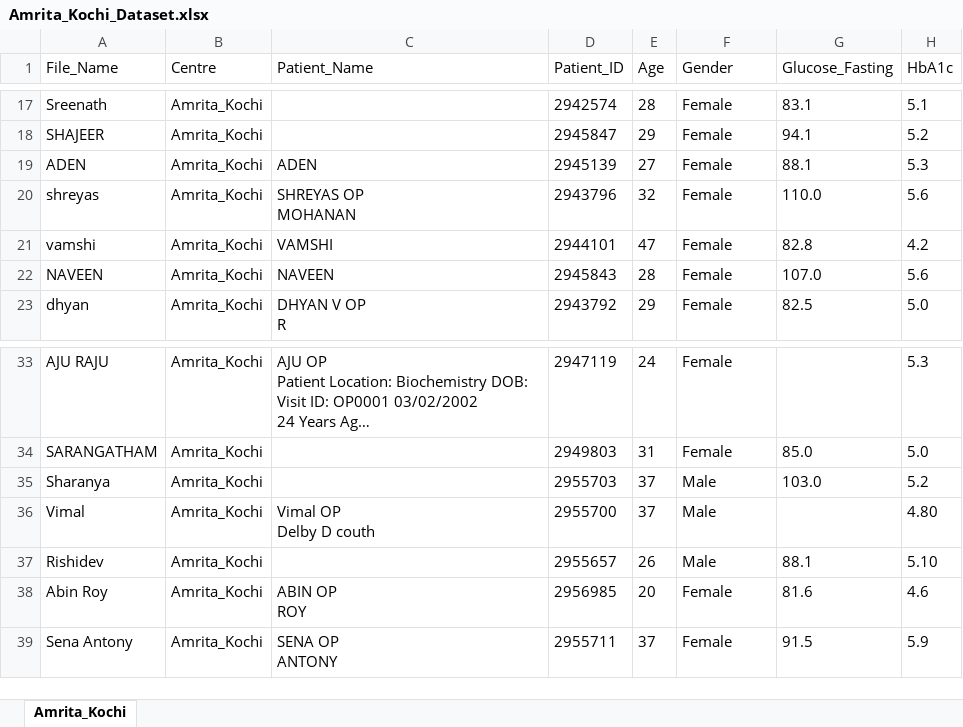
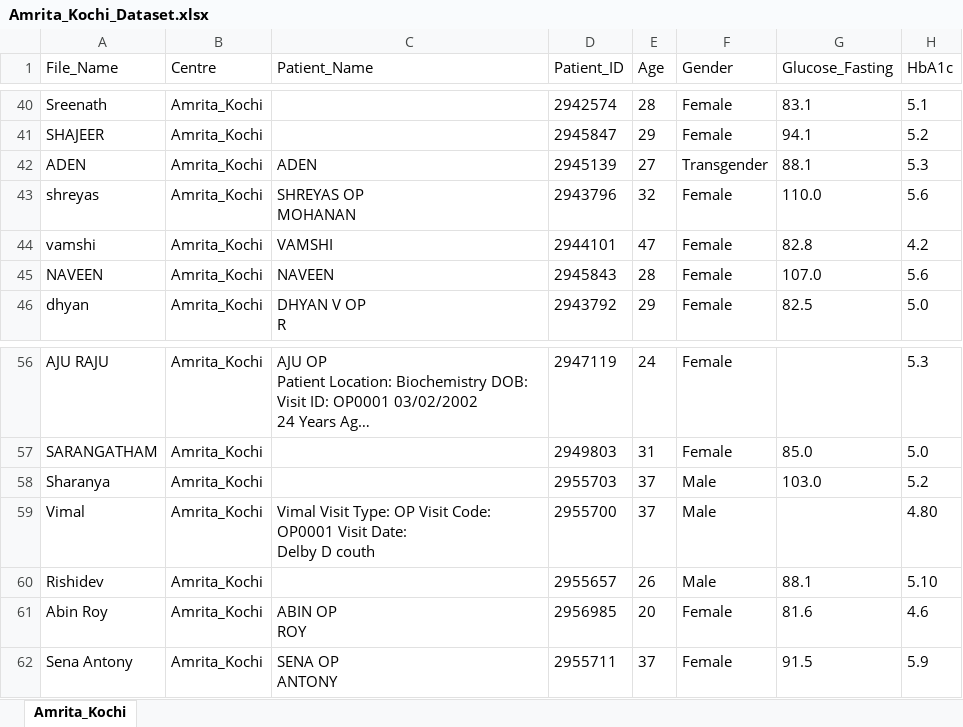
Before and after one commit to Chirag-Sharmaaa/teriip-dashboard, an Excel workbook: data/centres/Amrita_Kochi_Dataset.xlsx, sheet Amrita_Kochi, drawn as a sheet; only a part is shown, gaps mark what is left out; long unchanged cells end in …; values as stored, in another font and other column widths than the file's, no borders; addresses are those after the commit; ↵ is a line break in a cell; the diff covers the shown part only; the diff names each change by its address in the sheet, - before the commit and + after, or states it on an @@ line.

```diff
--- a/data/centres/Amrita_Kochi_Dataset.xlsx (sheet Amrita_Kochi)
+++ b/data/centres/Amrita_Kochi_Dataset.xlsx (sheet Amrita_Kochi)
-F42 (Gender): Female
+F42 (Gender): Transgender
-C59 (Patient_Name): Vimal OP ↵ Delby D couth
+C59 (Patient_Name): Vimal Visit Type: OP Visit Code: OP0001 Visit Date: ↵ Delby D couth
```
Also changed, not shown: 23 added rows elsewhere in this sheet, data/centres/Gleneagles_Chennai_Dataset.xlsx, data/centres/KIMS_Bhubaneswar_Dataset.xlsx, 3 other files.
